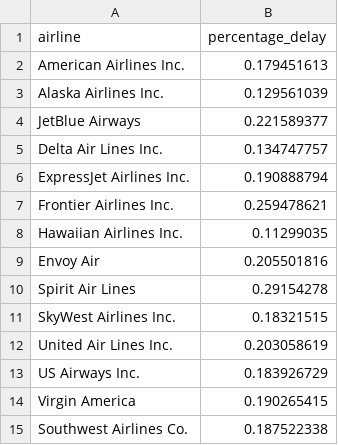
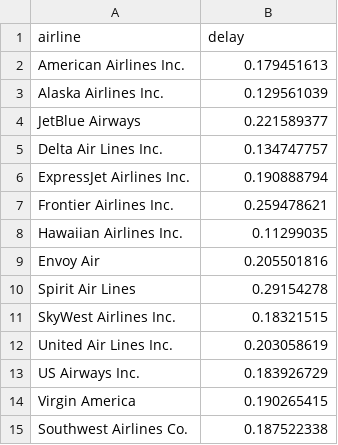
Before and after one commit to dankolesnikov/CS-152-Project, a CSV file: visualization/average_delays_2015.csv, drawn as a sheet.

```diff
--- a/visualization/average_delays_2015.csv
+++ b/visualization/average_delays_2015.csv
@@ -1,2 +1,2 @@
-airline,percentage_delay
+airline,delay
 American Airlines Inc.,0.179451613
```
Also changed, not shown: 3 other files.
